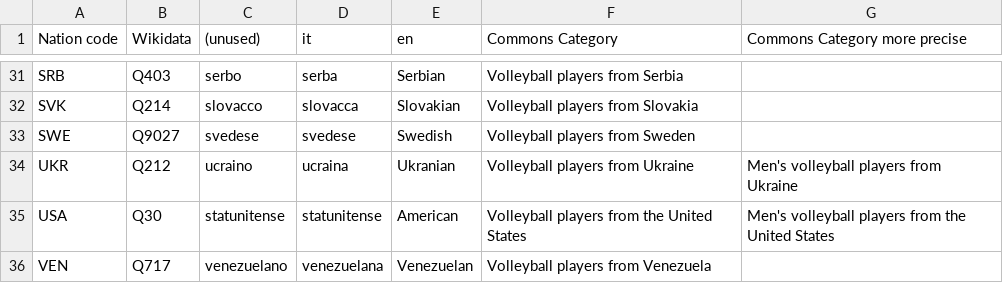
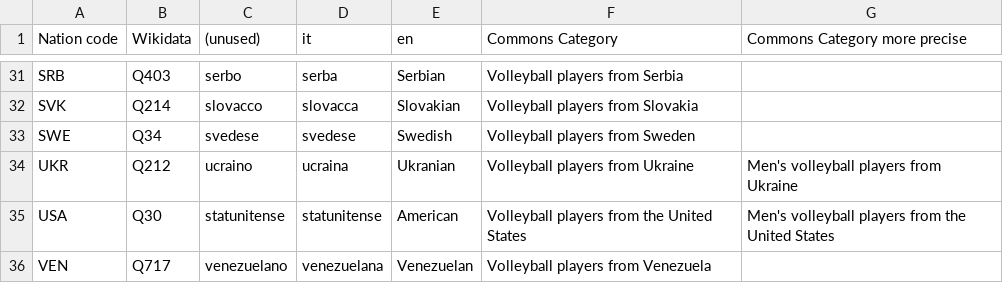
Before and after one commit to valerio-bozzolan/Wikimedia-Valerio-Bozzolan-bot-tasks, a CSV file: 2017-11-wikidata-volleyball-players/commons-volleyball-nationalities.csv, drawn as a sheet; only a part is shown, gaps mark what is left out.

Commit message:
Change Q for Sweden

```diff
--- a/2017-11-wikidata-volleyball-players/commons-volleyball-nationalities.csv
+++ b/2017-11-wikidata-volleyball-players/commons-volleyball-nationalities.csv
@@ -32,3 +32,3 @@ SRB,Q403,serbo,serba,Serbian,Volleyball players from Serbia,
 SVK,Q214,slovacco,slovacca,Slovakian,Volleyball players from Slovakia,
-SWE,Q9027,svedese,svedese,Swedish,Volleyball players from Sweden,
+SWE,Q34,svedese,svedese,Swedish,Volleyball players from Sweden,
 UKR,Q212,ucraino,ucraina,Ukranian,Volleyball players from Ukraine,Men's volleyball players from Ukraine
```
